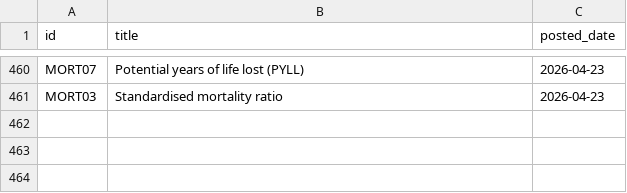
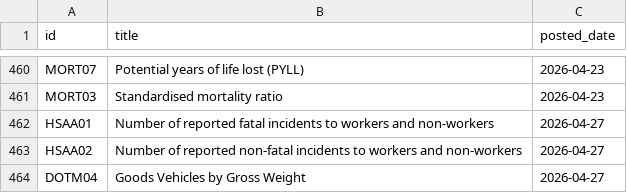
Before and after one commit to damien-dupre/csoie_bot, a CSV file: data/posted_tables.csv, drawn as a sheet; only a part is shown, gaps mark what is left out; the diff names each change by its address in the sheet, - before the commit and + after, or states it on an @@ line.

```diff
--- a/data/posted_tables.csv
+++ b/data/posted_tables.csv
+row 462: HSAA01 | Number of reported fatal incidents to workers and non-workers | 2026-04-27
+row 463: HSAA02 | Number of reported non-fatal incidents to workers and non-workers | 2026-04-27
+row 464: DOTM04 | Goods Vehicles by Gross Weight | 2026-04-27
```
